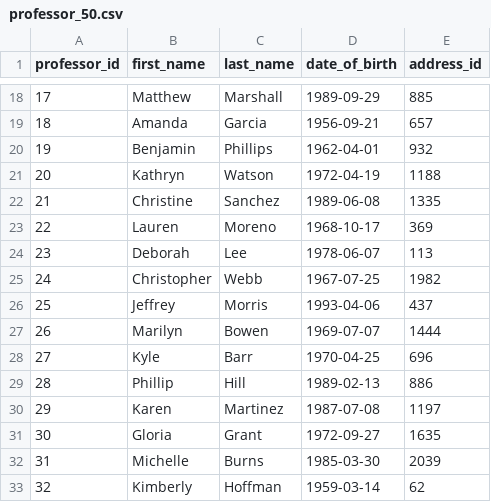
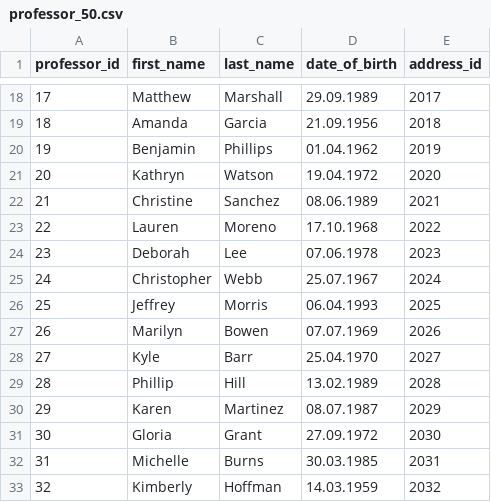
Before and after one commit to besidesmax/database, a CSV file: professor_50.csv, drawn as a sheet; only a part is shown, gaps mark what is left out; the diff covers the shown part only.

```diff
--- a/professor_50.csv
+++ b/professor_50.csv
@@ -18,16 +18,16 @@ professor_id,first_name,last_name,date_of_birth,address_id
-17,Matthew,Marshall,1989-09-29,885
-18,Amanda,Garcia,1956-09-21,657
-19,Benjamin,Phillips,1962-04-01,932
-20,Kathryn,Watson,1972-04-19,1188
-21,Christine,Sanchez,1989-06-08,1335
-22,Lauren,Moreno,1968-10-17,369
-23,Deborah,Lee,1978-06-07,113
-24,Christopher,Webb,1967-07-25,1982
-25,Jeffrey,Morris,1993-04-06,437
-26,Marilyn,Bowen,1969-07-07,1444
-27,Kyle,Barr,1970-04-25,696
-28,Phillip,Hill,1989-02-13,886
-29,Karen,Martinez,1987-07-08,1197
-30,Gloria,Grant,1972-09-27,1635
-31,Michelle,Burns,1985-03-30,2039
-32,Kimberly,Hoffman,1959-03-14,62
+17,Matthew,Marshall,29.09.1989,2017
+18,Amanda,Garcia,21.09.1956,2018
+19,Benjamin,Phillips,01.04.1962,2019
+20,Kathryn,Watson,19.04.1972,2020
+21,Christine,Sanchez,08.06.1989,2021
+22,Lauren,Moreno,17.10.1968,2022
+23,Deborah,Lee,07.06.1978,2023
+24,Christopher,Webb,25.07.1967,2024
+25,Jeffrey,Morris,06.04.1993,2025
+26,Marilyn,Bowen,07.07.1969,2026
+27,Kyle,Barr,25.04.1970,2027
+28,Phillip,Hill,13.02.1989,2028
+29,Karen,Martinez,08.07.1987,2029
+30,Gloria,Grant,27.09.1972,2030
+31,Michelle,Burns,30.03.1985,2031
+32,Kimberly,Hoffman,14.03.1959,2032
```
Also changed, not shown: 68 edited cells elsewhere in this file, students_2000.csv.
